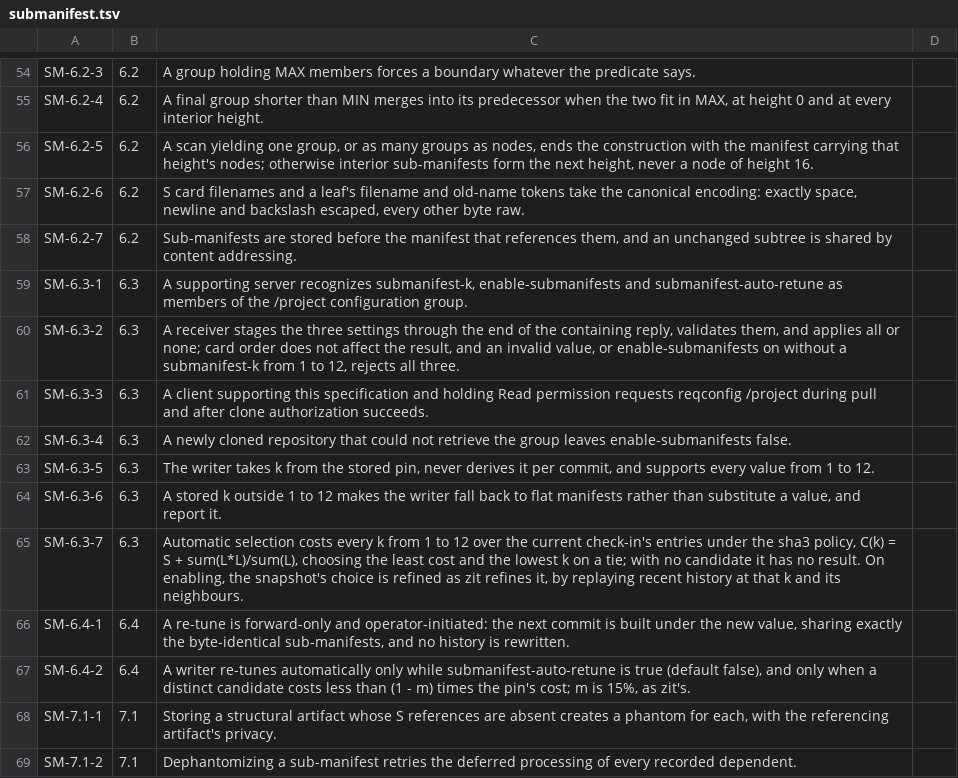
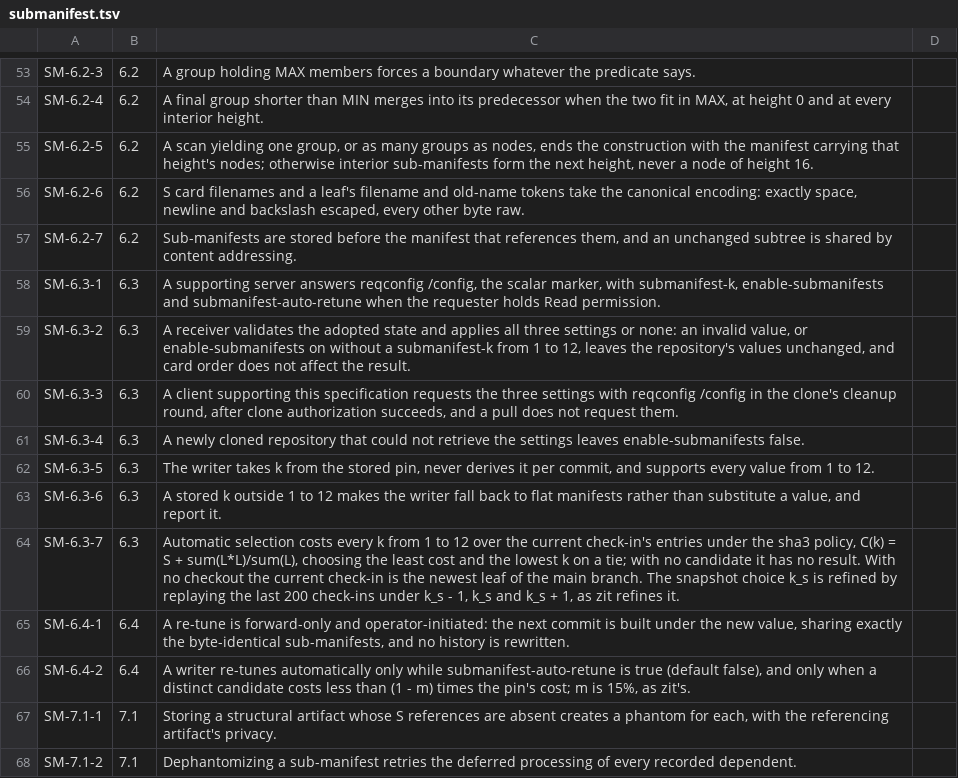
Before and after one commit to danmestas/go-libfossil, a TSV file: conformance/requirements/submanifest.tsv, drawn as a sheet; only a part is shown, gaps mark what is left out; the diff covers the shown part only.

Commit message:
fix(sync): gate sub-manifest trees on the send-submanifests pragma
draft-fossil-submanifests-00 §7.2 no longer gates S-bearing artifacts on
the peer's announced version: fossil 2.29 announces 22900 and reads no
tree. A peer that reads trees now says so with pragma send-submanifests,
which go-libfossil sends in every request right after client-version and
in every reply, clone replies included, right after server-version,
whatever the sub-manifest settings. The version threshold and the 22900
reader marker are gone; client-version and server-version announce
22800, the fossil release whose protocol this library speaks.

A tree manifest or sub-manifest is refused to a peer that has not sent
the pragma with "Peer does not accept sub-manifests.", never converted
or omitted. A server decides from the whole request it answers, a client
from the replies it has received in the exchange. avoid-submanifests moves from the
ci-lock answer into the same leading run of every reply.

Enabling emission over a stored submanifest-k outside 1 to 12 without an
explicit k is refused, naming the stored value (§8.1).

The conformance suite pins the draft with the 2026-10-19 errata applied:
SM-7.2-1 and SM-6.3-3 are met rather than deviations, SM-7.2-2, SM-7.2-3,
SM-6.3-1/2/7 and SM-8.1-3 follow the corrected text, and SM-7.2-4 covers
the pragma's placement. The zit interop pushes a tree go-libfossil wrote
to zit and checks both sides refuse trees when the pragma is stripped.

Tracked in #452.

```diff
--- a/conformance/requirements/submanifest.tsv
+++ b/conformance/requirements/submanifest.tsv
@@ -58,9 +57,9 @@ SM-6.2-6	6.2	S card filenames and a leaf's filename and old-name tokens take the
 SM-6.2-7	6.2	Sub-manifests are stored before the manifest that references them, and an unchanged subtree is shared by content addressing.
-SM-6.3-1	6.3	A supporting server recognizes submanifest-k, enable-submanifests and submanifest-auto-retune as members of the /project configuration group.
-SM-6.3-2	6.3	A receiver stages the three settings through the end of the containing reply, validates them, and applies all or none; card order does not affect the result, and an invalid value, or enable-submanifests on without a submanifest-k from 1 to 12, rejects all three.
-SM-6.3-3	6.3	A client supporting this specification and holding Read permission requests reqconfig /project during pull and after clone authorization succeeds.
-SM-6.3-4	6.3	A newly cloned repository that could not retrieve the group leaves enable-submanifests false.
+SM-6.3-1	6.3	A supporting server answers reqconfig /config, the scalar marker, with submanifest-k, enable-submanifests and submanifest-auto-retune when the requester holds Read permission.
+SM-6.3-2	6.3	A receiver validates the adopted state and applies all three settings or none: an invalid value, or enable-submanifests on without a submanifest-k from 1 to 12, leaves the repository's values unchanged, and card order does not affect the result.
+SM-6.3-3	6.3	A client supporting this specification requests the three settings with reqconfig /config in the clone's cleanup round, after clone authorization succeeds, and a pull does not request them.
+SM-6.3-4	6.3	A newly cloned repository that could not retrieve the settings leaves enable-submanifests false.
 SM-6.3-5	6.3	The writer takes k from the stored pin, never derives it per commit, and supports every value from 1 to 12.
 SM-6.3-6	6.3	A stored k outside 1 to 12 makes the writer fall back to flat manifests rather than substitute a value, and report it.
-SM-6.3-7	6.3	Automatic selection costs every k from 1 to 12 over the current check-in's entries under the sha3 policy, C(k) = S + sum(L*L)/sum(L), choosing the least cost and the lowest k on a tie; with no candidate it has no result. On enabling, the snapshot's choice is refined as zit refines it, by replaying recent history at that k and its neighbours.
+SM-6.3-7	6.3	Automatic selection costs every k from 1 to 12 over the current check-in's entries under the sha3 policy, C(k) = S + sum(L*L)/sum(L), choosing the least cost and the lowest k on a tie; with no candidate it has no result. With no checkout the current check-in is the newest leaf of the main branch. The snapshot choice k_s is refined by replaying the last 200 check-ins under k_s - 1, k_s and k_s + 1, as zit refines it.
 SM-6.4-1	6.4	A re-tune is forward-only and operator-initiated: the next commit is built under the new value, sharing exactly the byte-identical sub-manifests, and no history is rewritten.
```
Also changed, not shown: 1 added row, 1 removed row and 12 edited cells elsewhere in this file, 21 other files.
